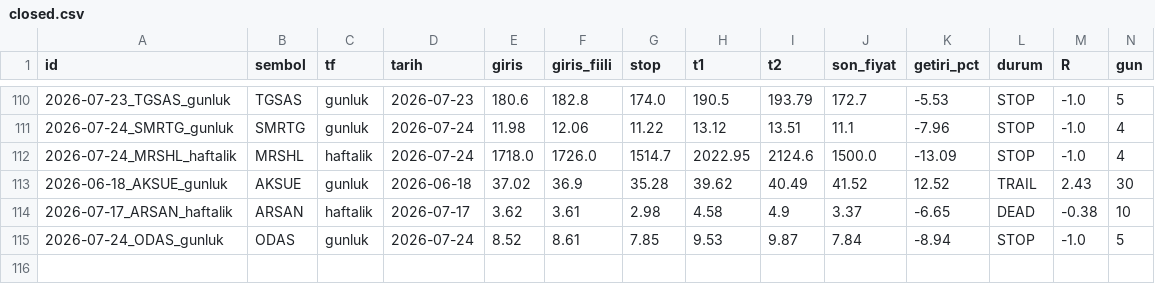
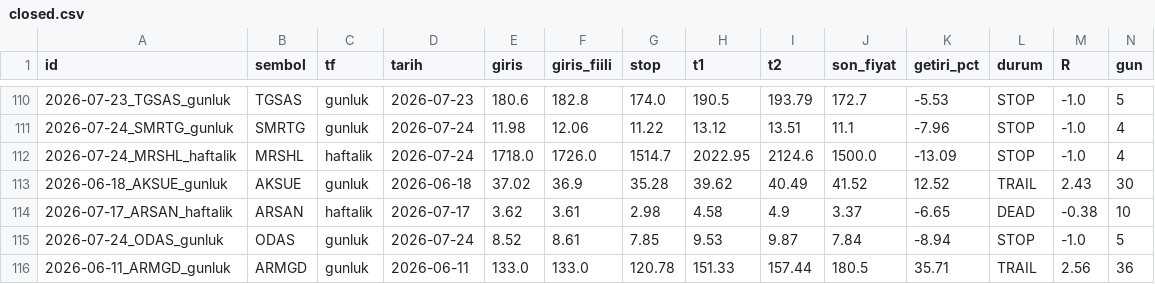
Before and after one commit to ilkukaya/swing, a CSV file: data/closed.csv, drawn as a sheet; only a part is shown, gaps mark what is left out; rows hold the shown columns only; the diff names each change by its address in the sheet, - before the commit and + after, or states it on an @@ line.

```diff
--- a/data/closed.csv
+++ b/data/closed.csv
+row 116: 2026-06-11_ARMGD_gunluk | ARMGD | gunluk | 2026-06-11 | 133.0 | 133.0 | 120.78 | 151.33 | 157.44 | 180.5 | 35.71 | TRAIL | 2.56 | 36
```
Also changed, not shown: data/signals.csv, data/tracking.csv, 4 other files.
